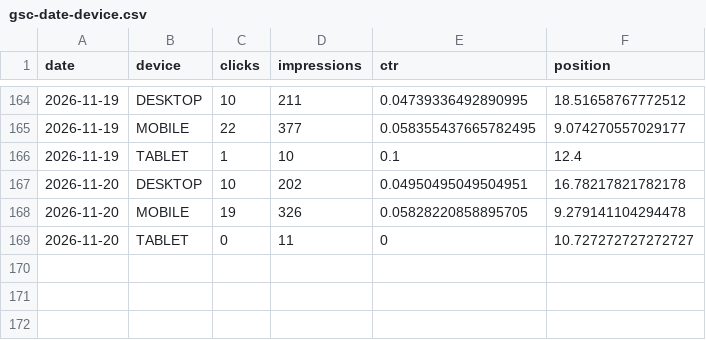
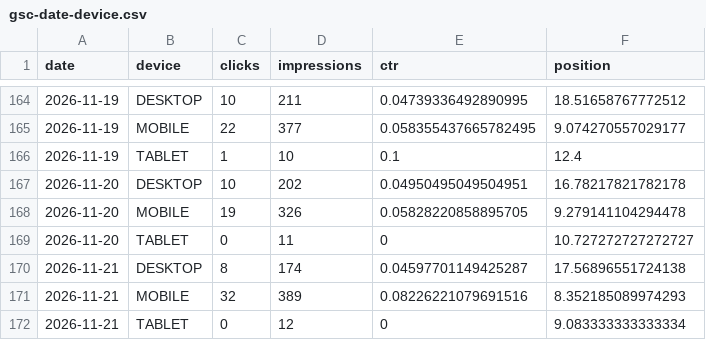
Before and after one commit to mbaffert/sondax, a CSV file: data/gsc/gsc-date-device.csv, drawn as a sheet; only a part is shown, gaps mark what is left out.

```diff
--- a/data/gsc/gsc-date-device.csv
+++ b/data/gsc/gsc-date-device.csv
@@ -169 +169,4 @@ date,device,clicks,impressions,ctr,position
 2026-11-20,TABLET,0,11,0,10.727272727272727
+2026-11-21,DESKTOP,8,174,0.04597701149425287,17.56896551724138
+2026-11-21,MOBILE,32,389,0.08226221079691516,8.352185089974293
+2026-11-21,TABLET,0,12,0,9.083333333333334
```
Also changed, not shown: data/gsc/gsc-date-page.csv, data/gsc/gsc-date-query.csv, 2 other files.
